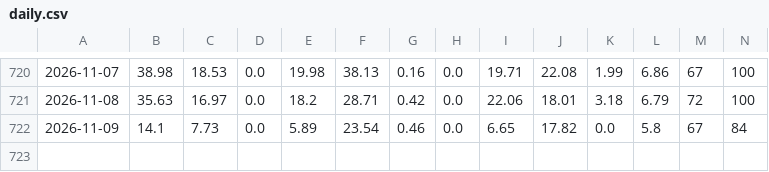
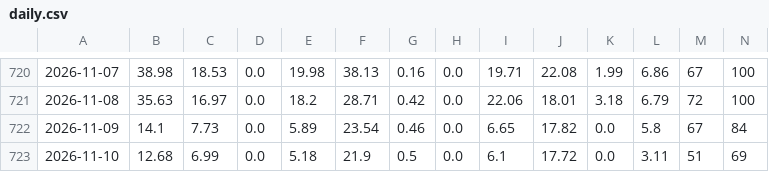
Before and after one commit to tsaitzuchien-star/Haochen-Solar-Dashboard, a CSV file: data/daily.csv, drawn as a sheet; only a part is shown, gaps mark what is left out; rows hold the shown columns only; the diff names each change by its address in the sheet, - before the commit and + after, or states it on an @@ line.

```diff
--- a/data/daily.csv
+++ b/data/daily.csv
+row 723: 2026-11-10 | 12.68 | 6.99 | 0.0 | 5.18 | 21.9 | 0.5 | 0.0 | 6.1 | 17.72 | 0.0 | 3.11 | 51 | 69
```
Also changed, not shown: data/forecast.csv.
